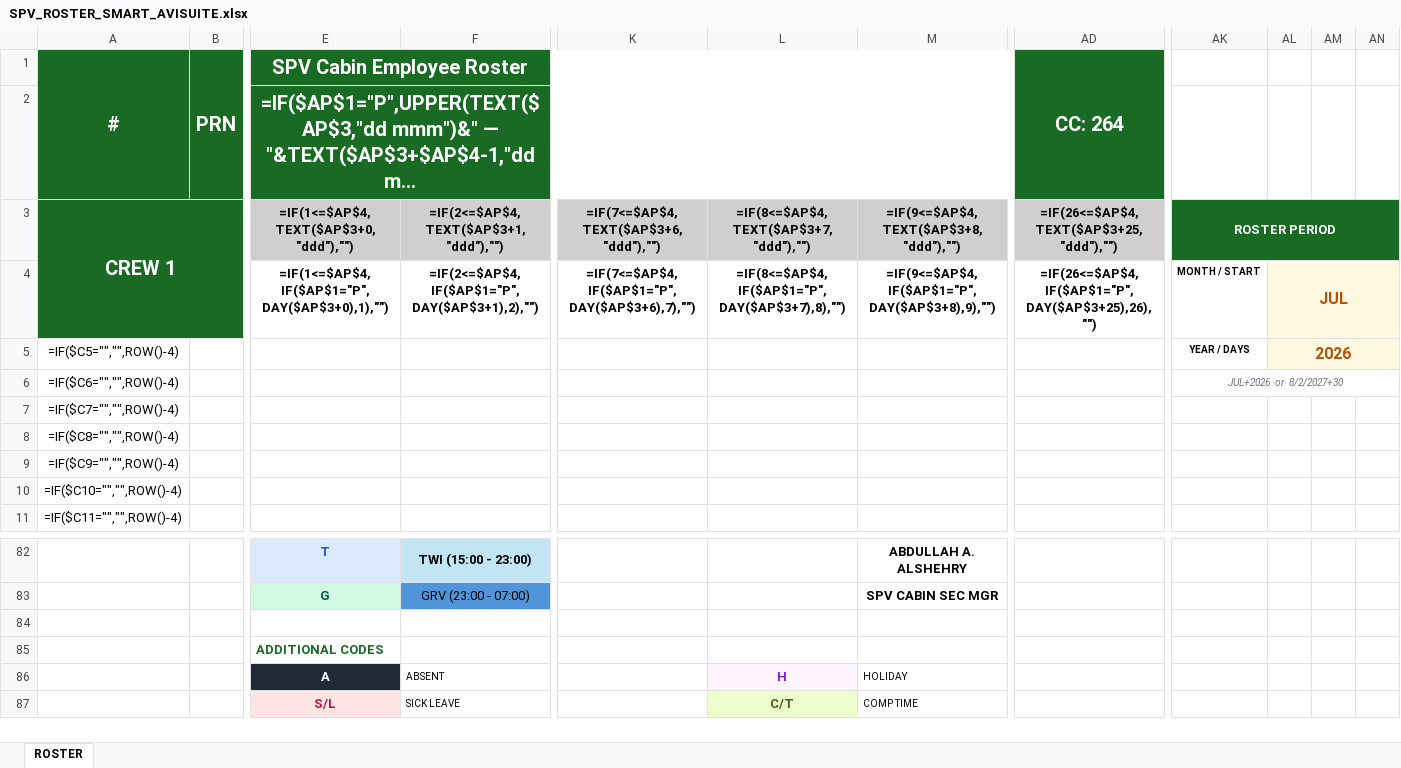
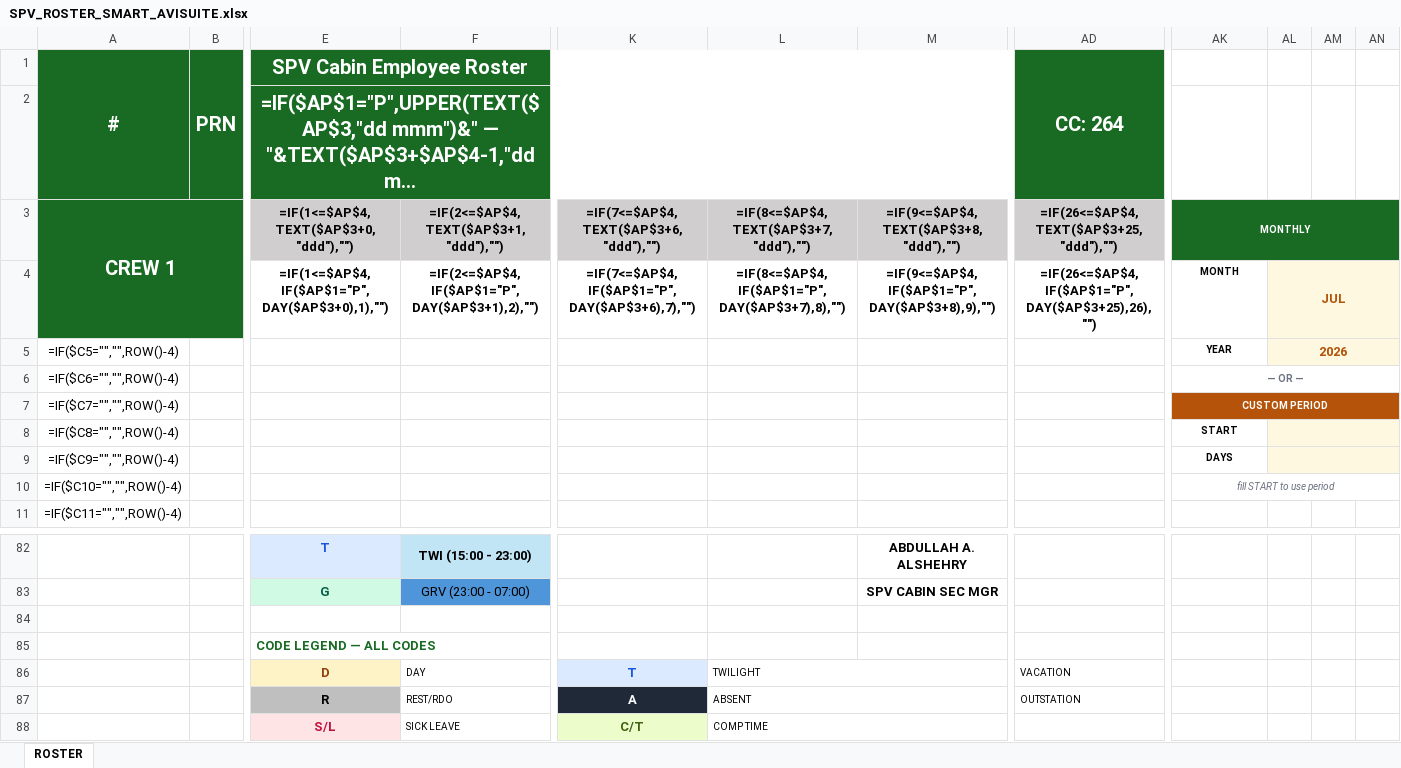
Before and after one commit to Aviproject-bit/avisuite, an Excel workbook: uploads/inbox/SPV_ROSTER_SMART_AVISUITE.xlsx, sheet ROSTER, drawn as a sheet; only a part is shown, gaps mark what is left out; long unchanged cells end in …; values as stored, in another font and other column widths than the file's, no borders; formulas without a stored value are shown as written; conditional formats not drawn; removed rows and columns are numbered as before the commit, all else as after; rows hold the shown columns only; the diff names each change by its address in the sheet, - before the commit and + after, or states it on an @@ line.

Commit message:
Twin synced

```diff
--- a/uploads/inbox/SPV_ROSTER_SMART_AVISUITE.xlsx (sheet ROSTER)
+++ b/uploads/inbox/SPV_ROSTER_SMART_AVISUITE.xlsx (sheet ROSTER)
-AK3: ROSTER PERIOD
+AK3: MONTHLY
@@ AK3 text size: smaller @@
-AK4: MONTH / START
+AK4: MONTH
@@ AL4:AL5 text size: smaller @@
-AK5: YEAR / DAYS
+AK5: YEAR
-AK6: JUL+2026 ·or· 8/2/2027+30
+AK6: — OR —
@@ AK6 bold: off → on, italic: on → off @@
-AK7: (empty)
+AK7: CUSTOM PERIOD
-AK7 fill: none
+AK7 fill: #B45309
+AK7:AN7 merged
-AK8: (empty)
+AK8: START
-AL8:AL9 fill: none
+AL8:AL9 fill: #FFF8E1
+AL8:AN8 merged
-AK9: (empty)
+AK9: DAYS
+AL9:AN9 merged
-AK10: (empty)
+AK10: fill START to use period
+AK10:AN10 merged
-E85 (SPV Cabin Employee Roster): ADDITIONAL CODES
+E85 (SPV Cabin Employee Roster): CODE LEGEND — ALL CODES
-row 86:  |  | A | ABSENT |  | H | HOLIDAY
-row 87:  |  | S/L | SICK LEAVE |  | C/T | COMP TIME
+row 86:  |  | D | DAY | T | TWILIGHT |  | VACATION
+row 87:  |  | R | REST/RDO | A | ABSENT |  | OUTSTATION
+row 88:  |  | S/L | SICK LEAVE | C/T | COMP TIME
```
Also changed, not shown: hidden cells.
